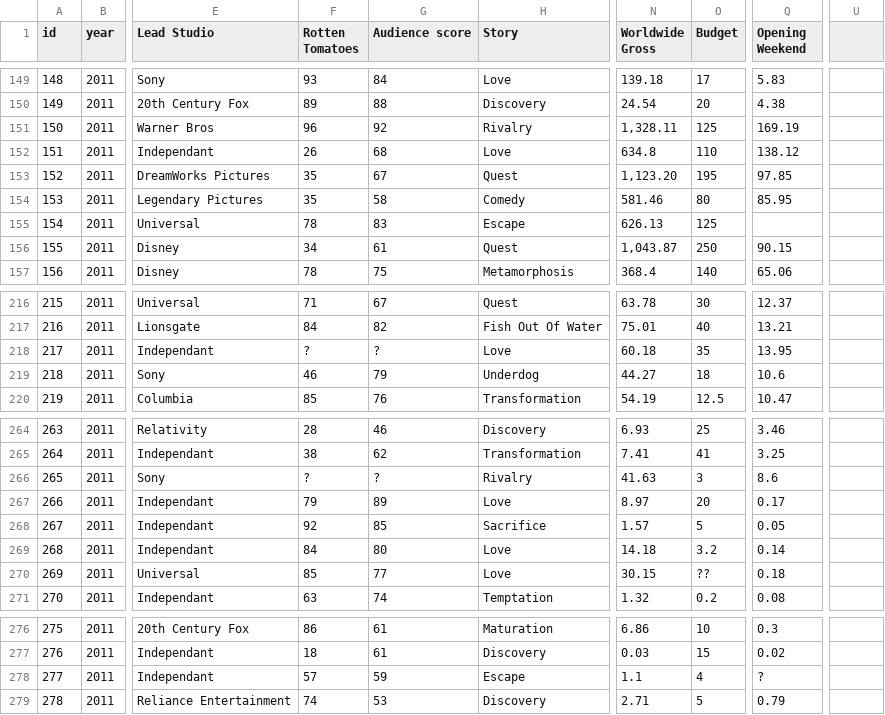
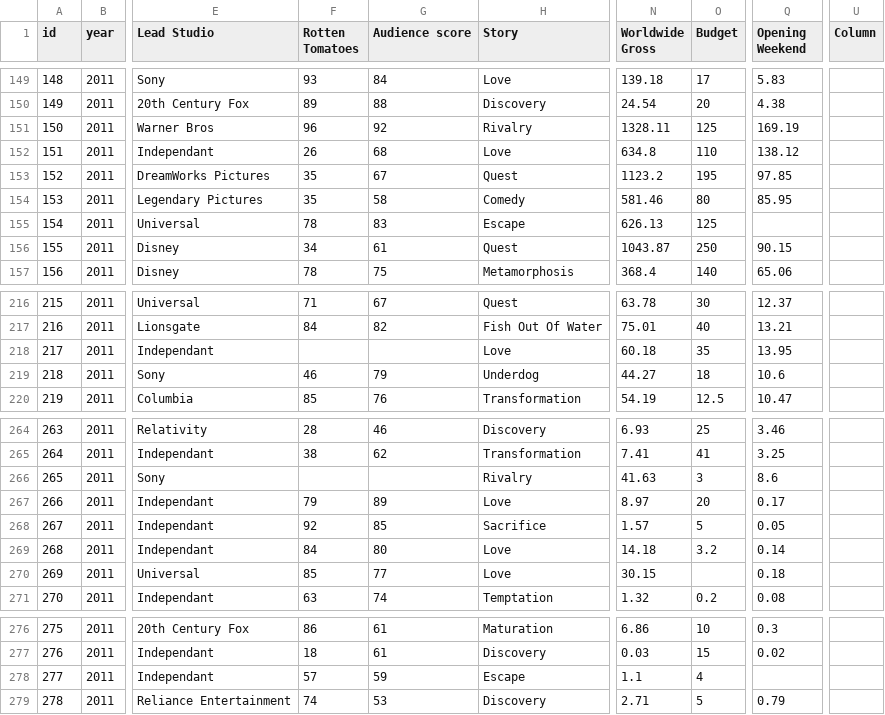
Before and after one commit to vlandham/vis, a CSV file: view/data/movies2010.csv, drawn as a sheet; only a part is shown, gaps mark what is left out; the diff names each change by its address in the sheet, - before the commit and + after, or states it on an @@ line.

```diff
--- a/view/data/movies2010.csv
+++ b/view/data/movies2010.csv
-U1: (empty)
+U1: Column
-N151 (Worldwide Gross): 1,328.11
+N151 (Worldwide Gross): 1328.11
-N153 (Worldwide Gross): 1,123.20
+N153 (Worldwide Gross): 1123.2
-N156 (Worldwide Gross): 1,043.87
+N156 (Worldwide Gross): 1043.87
-F218 (Rotten Tomatoes): ?
+F218 (Rotten Tomatoes): (empty)
-G218 (Audience score): ?
+G218 (Audience score): (empty)
-F266 (Rotten Tomatoes): ?
+F266 (Rotten Tomatoes): (empty)
-G266 (Audience score): ?
+G266 (Audience score): (empty)
-O270 (Budget): ??
+O270 (Budget): (empty)
-Q278 (Opening Weekend): ?
+Q278 (Opening Weekend): (empty)
```
Also changed, not shown: 2 other files.
